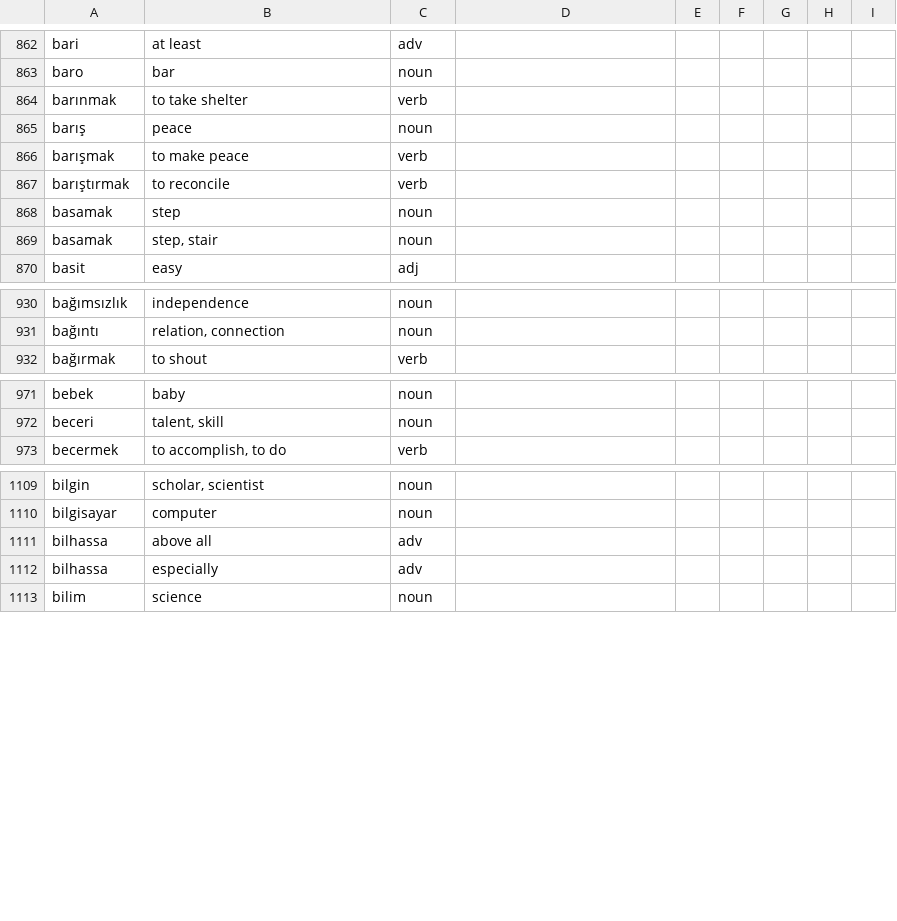
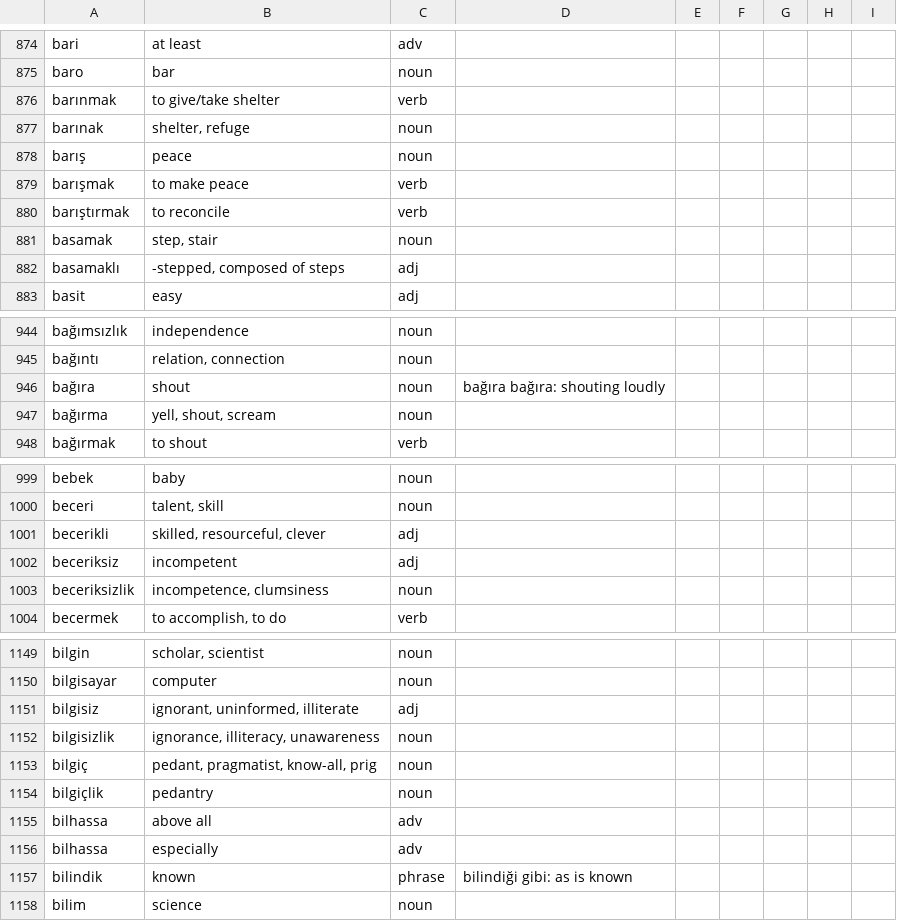
Before and after one commit to baloghe/tr_en_dictionary, a TSV file: input/dictv2.tsv, drawn as a sheet; only a part is shown, gaps mark what is left out; the diff covers the shown part only.

```diff
--- a/input/dictv2.tsv
+++ b/input/dictv2.tsv
@@ -863,3 +875,4 @@ bari	at least	adv
 baro	bar	noun
-barınmak	to take shelter	verb
+barınmak	to give/take shelter	verb
+barınak	shelter, refuge	noun
 barış	peace	noun
@@ -867,4 +880,4 @@ barışmak	to make peace	verb
 barıştırmak	to reconcile	verb
-basamak	step	noun
 basamak	step, stair	noun
+basamaklı	-stepped, composed of steps	adj
 basit	easy	adj
@@ -931,2 +945,4 @@ bağımsızlık	independence	noun
 bağıntı	relation, connection	noun
+bağıra	shout	noun	bağıra bağıra: shouting loudly
+bağırma	yell, shout, scream	noun
 bağırmak	to shout	verb
@@ -972,2 +1000,5 @@ bebek	baby	noun
 beceri	talent, skill	noun
+becerikli	skilled, resourceful, clever	adj
+beceriksiz	incompetent	adj
+beceriksizlik	incompetence, clumsiness	noun
 becermek	to accomplish, to do	verb
@@ -1110,4 +1150,9 @@ bilgin	scholar, scientist	noun
 bilgisayar	computer	noun
+bilgisiz	ignorant, uninformed, illiterate	adj
+bilgisizlik	ignorance, illiteracy, unawareness	noun
+bilgiç	pedant, pragmatist, know-all, prig	noun
+bilgiçlik	pedantry	noun
 bilhassa	above all	adv
 bilhassa	especially	adv
+bilindik	known	phrase	bilindiği gibi: as is known
 bilim	science	noun
```
Also changed, not shown: 36 added rows, 2 removed rows and 8 edited cells elsewhere in this file.
